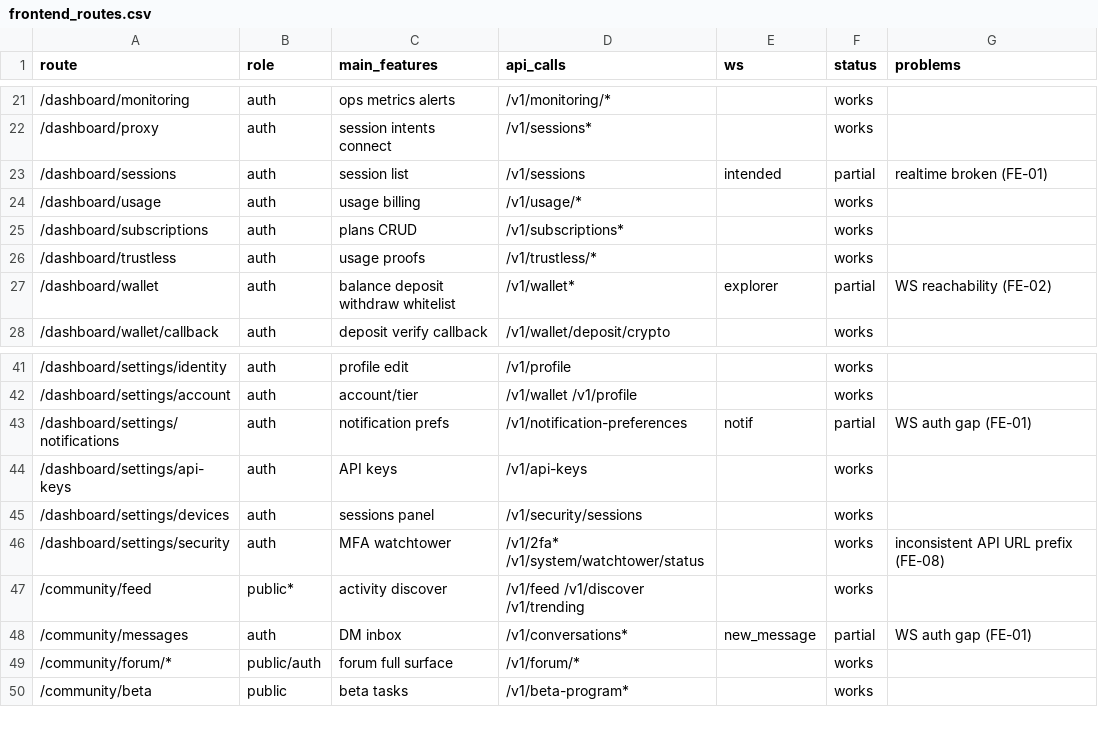
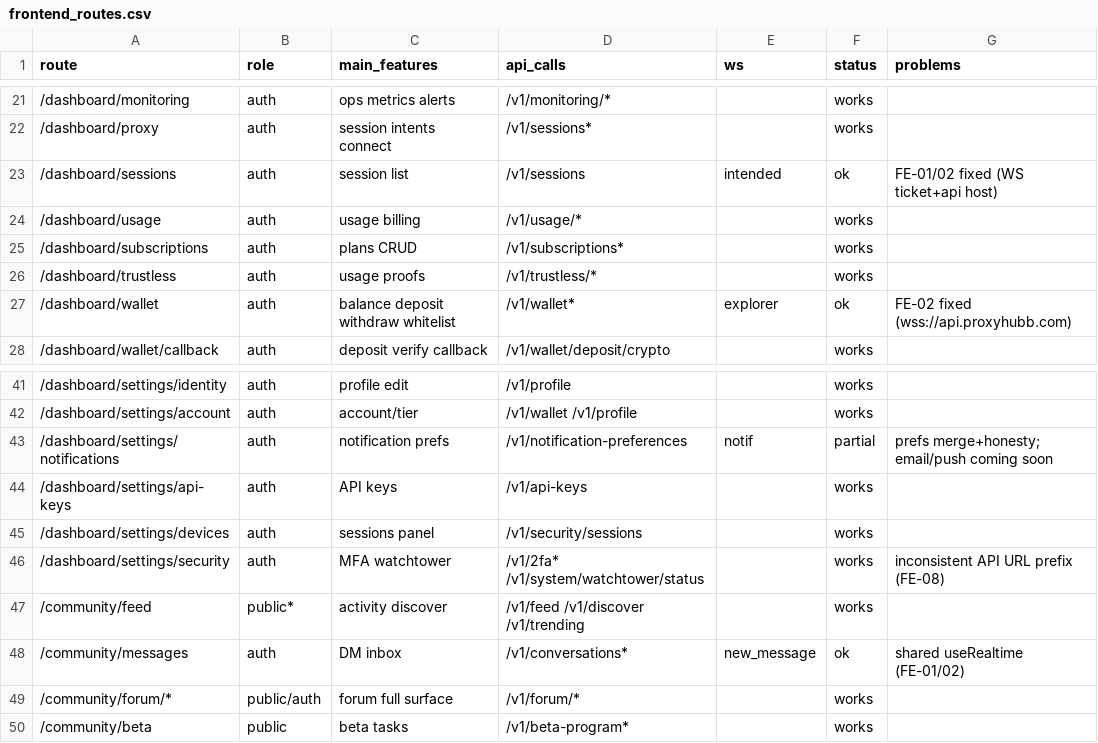
Before and after one commit to samuel-1-avson/ProxySocialHub, a CSV file: docs/audit/data/frontend_routes.csv, drawn as a sheet; only a part is shown, gaps mark what is left out.

Commit message:
Fix live WS transport and product honesty gaps (Sprint A).
Derive wss://api from apex, share realtime clients, merge notification prefs, and remove fake uptime/latency marketing claims.

```diff
--- a/docs/audit/data/frontend_routes.csv
+++ b/docs/audit/data/frontend_routes.csv
@@ -22,3 +22,3 @@ route,role,main_features,api_calls,ws,status,problems
 /dashboard/proxy,auth,session intents connect,/v1/sessions*,,works,
-/dashboard/sessions,auth,session list,/v1/sessions,intended,partial,realtime broken (FE-01)
+/dashboard/sessions,auth,session list,/v1/sessions,intended,ok,FE-01/02 fixed (WS ticket+api host)
 /dashboard/usage,auth,usage billing,/v1/usage/*,,works,
@@ -26,3 +26,3 @@ route,role,main_features,api_calls,ws,status,problems
 /dashboard/trustless,auth,usage proofs,/v1/trustless/*,,works,
-/dashboard/wallet,auth,balance deposit withdraw whitelist,/v1/wallet*,explorer,partial,WS reachability (FE-02)
+/dashboard/wallet,auth,balance deposit withdraw whitelist,/v1/wallet*,explorer,ok,FE-02 fixed (wss://api.proxyhubb.com)
 /dashboard/wallet/callback,auth,deposit verify callback,/v1/wallet/deposit/crypto,,works,
@@ -42,3 +42,3 @@ route,role,main_features,api_calls,ws,status,problems
 /dashboard/settings/account,auth,account/tier,/v1/wallet /v1/profile,,works,
-/dashboard/settings/notifications,auth,notification prefs,/v1/notification-preferences,notif,partial,WS auth gap (FE-01)
+/dashboard/settings/notifications,auth,notification prefs,/v1/notification-preferences,notif,partial,prefs merge+honesty; email/push coming soon
 /dashboard/settings/api-keys,auth,API keys,/v1/api-keys,,works,
@@ -47,3 +47,3 @@ route,role,main_features,api_calls,ws,status,problems
 /community/feed,public*,activity discover,/v1/feed /v1/discover /v1/trending,,works,
-/community/messages,auth,DM inbox,/v1/conversations*,new_message,partial,WS auth gap (FE-01)
+/community/messages,auth,DM inbox,/v1/conversations*,new_message,ok,shared useRealtime (FE-01/02)
 /community/forum/*,public/auth,forum full surface,/v1/forum/*,,works,
```
Also changed, not shown: docs/audit/data/api_routes.csv, docs/audit/data/vulnerabilities.csv, 11 other files.
